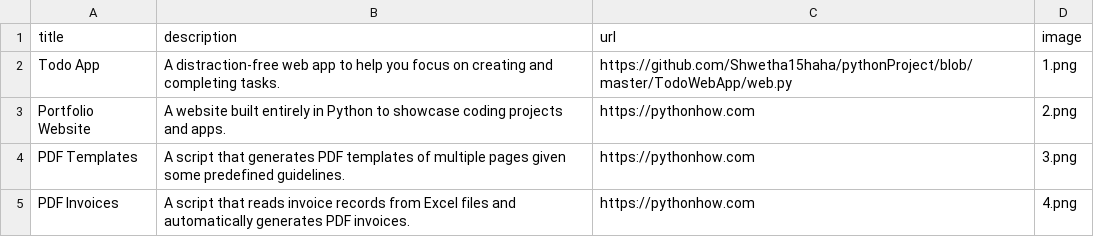
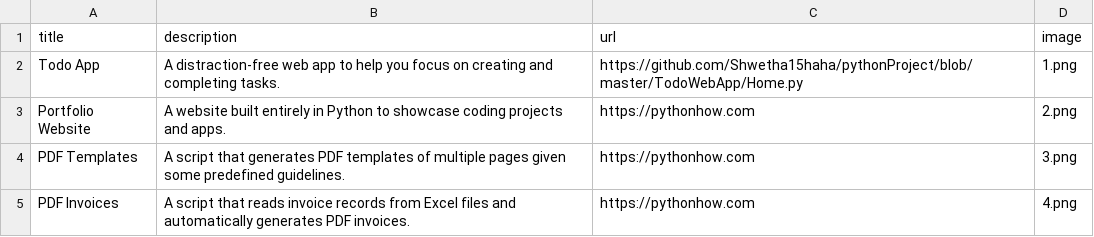
Before and after one commit to Shwetha15haha/pythonProject, a CSV file: Website/data.csv, drawn as a sheet; only a part is shown.

```diff
--- a/Website/data.csv
+++ b/Website/data.csv
@@ -1,3 +1,3 @@
 title;description;url;image
-Todo App;A distraction-free web app to help you focus on creating and completing tasks.;https://github.com/Shwetha15haha/pythonProject/blob/master/TodoWebApp/web.py;1.png
+Todo App;A distraction-free web app to help you focus on creating and completing tasks.;https://github.com/Shwetha15haha/pythonProject/blob/master/TodoWebApp/Home.py;1.png
 Portfolio Website;A website built entirely in Python to showcase coding projects and apps.;https://pythonhow.com;2.png
```
Also changed, not shown: 4 other files.
